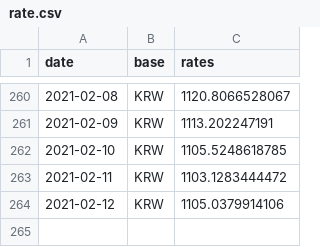
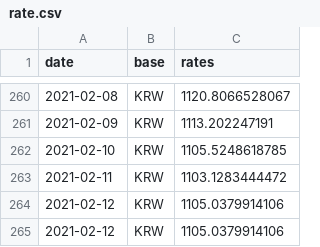
Before and after one commit to filiptronicek/euro-currency, a CSV file: data/KRW/rate.csv, drawn as a sheet; only a part is shown, gaps mark what is left out.

```diff
--- a/data/KRW/rate.csv
+++ b/data/KRW/rate.csv
@@ -264 +264,2 @@ date, base, rates
 2021-02-12,KRW,1105.0379914106
+2021-02-12,KRW,1105.0379914106
```
Also changed, not shown: data/CZK/rate.csv, data/HUF/rate.csv, 30 other files.
